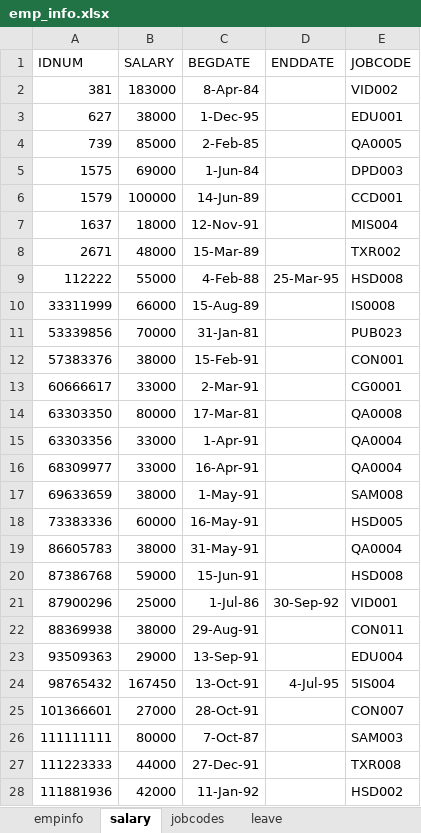
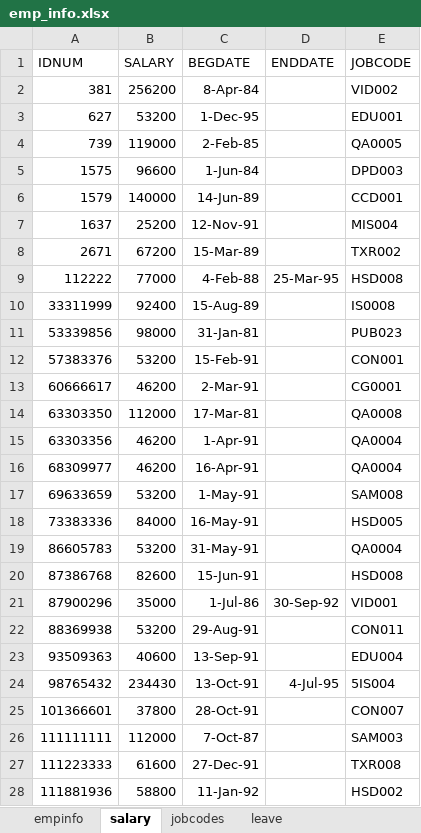
Before and after one commit to pestyld/ExcelMasterywithSAS_Workshop, an Excel workbook: data/emp_info.xlsx, sheet salary, drawn as a sheet; only a part is shown; values as stored, in another font and other column widths than the file's, no borders; the diff covers the shown part only; the diff names each change by its address in the sheet, - before the commit and + after, or states it on an @@ line.

```diff
--- a/data/emp_info.xlsx (sheet salary)
+++ b/data/emp_info.xlsx (sheet salary)
-B2 (SALARY): 183000
+B2 (SALARY): 256200
-B3 (SALARY): 38000
+B3 (SALARY): 53200
-B4 (SALARY): 85000
+B4 (SALARY): 119000
-B5 (SALARY): 69000
+B5 (SALARY): 96600
-B6 (SALARY): 100000
+B6 (SALARY): 140000
-B7 (SALARY): 18000
+B7 (SALARY): 25200
-B8 (SALARY): 48000
+B8 (SALARY): 67200
-B9 (SALARY): 55000
+B9 (SALARY): 77000
-B10 (SALARY): 66000
+B10 (SALARY): 92400
-B11 (SALARY): 70000
+B11 (SALARY): 98000
-B12 (SALARY): 38000
+B12 (SALARY): 53200
-B13 (SALARY): 33000
+B13 (SALARY): 46200
-B14 (SALARY): 80000
+B14 (SALARY): 112000
-B15:B16 (SALARY): 33000
+B15:B16 (SALARY): 46200
-B17 (SALARY): 38000
+B17 (SALARY): 53200
-B18 (SALARY): 60000
+B18 (SALARY): 84000
-B19 (SALARY): 38000
+B19 (SALARY): 53200
-B20 (SALARY): 59000
+B20 (SALARY): 82600
-B21 (SALARY): 25000
+B21 (SALARY): 35000
-B22 (SALARY): 38000
+B22 (SALARY): 53200
-B23 (SALARY): 29000
+B23 (SALARY): 40600
-B24 (SALARY): 167450
+B24 (SALARY): 234430
-B25 (SALARY): 27000
+B25 (SALARY): 37800
-B26 (SALARY): 80000
+B26 (SALARY): 112000
-B27 (SALARY): 44000
+B27 (SALARY): 61600
-B28 (SALARY): 42000
+B28 (SALARY): 58800
```
Also changed, not shown: 292 edited cells elsewhere in this sheet, sheet empinfo, sheet leave, 10 other files.
